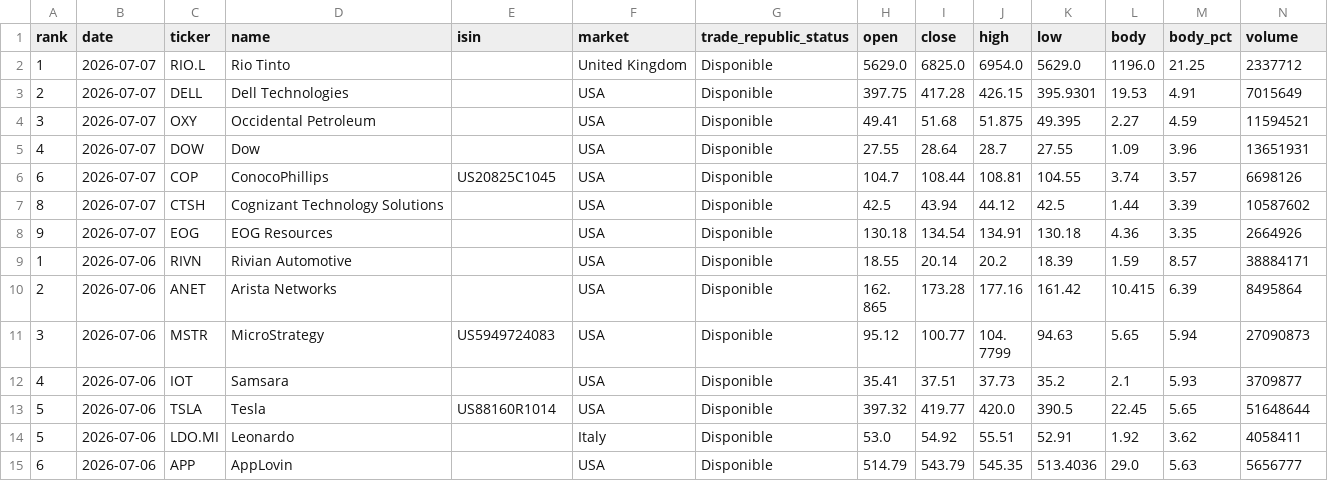
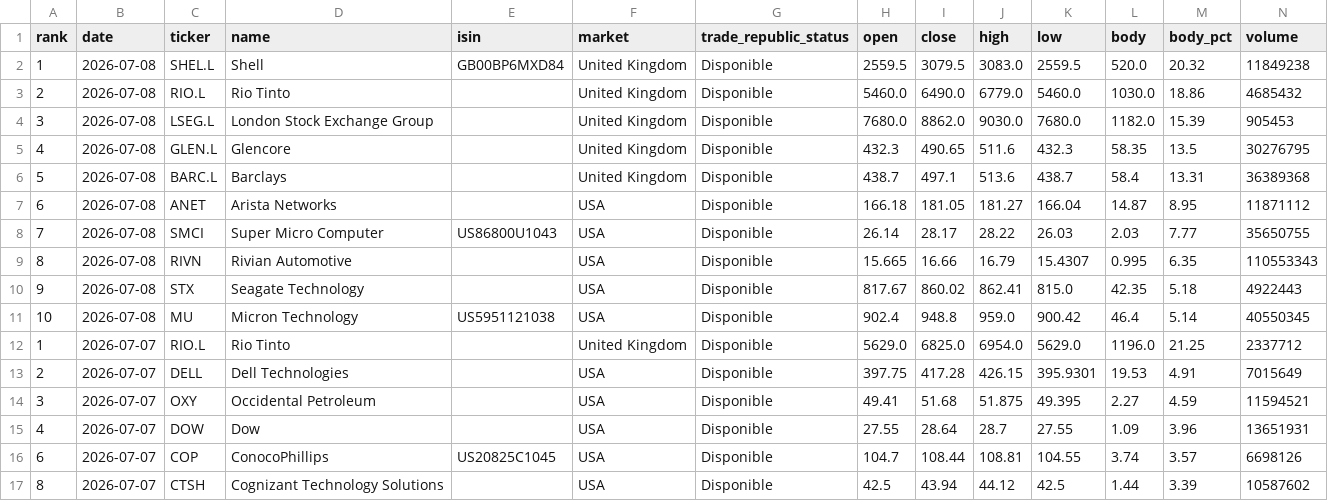
Before and after one commit to instialejandro-stack/stock-candle-scanner-actions, a CSV file: output/history_top10_bullish_candles.csv, drawn as a sheet; only a part is shown; the shorter side is filled out with more unchanged rows; the diff names each change by its address in the sheet, - before the commit and + after, or states it on an @@ line.

```diff
--- a/output/history_top10_bullish_candles.csv
+++ b/output/history_top10_bullish_candles.csv
+row 2: 1 | 2026-07-08 | SHEL.L | Shell | GB00BP6MXD84 | United Kingdom | Disponible | 2559.5 | 3079.5 | 3083.0 | 2559.5 | 520.0 | 20.32 | 11849238
+row 3: 2 | 2026-07-08 | RIO.L | Rio Tinto |  | United Kingdom | Disponible | 5460.0 | 6490.0 | 6779.0 | 5460.0 | 1030.0 | 18.86 | 4685432
+row 4: 3 | 2026-07-08 | LSEG.L | London Stock Exchange Group |  | United Kingdom | Disponible | 7680.0 | 8862.0 | 9030.0 | 7680.0 | 1182.0 | 15.39 | 905453
+row 5: 4 | 2026-07-08 | GLEN.L | Glencore |  | United Kingdom | Disponible | 432.3 | 490.65 | 511.6 | 432.3 | 58.35 | 13.5 | 30276795
+row 6: 5 | 2026-07-08 | BARC.L | Barclays |  | United Kingdom | Disponible | 438.7 | 497.1 | 513.6 | 438.7 | 58.4 | 13.31 | 36389368
+row 7: 6 | 2026-07-08 | ANET | Arista Networks |  | USA | Disponible | 166.18 | 181.05 | 181.27 | 166.04 | 14.87 | 8.95 | 11871112
+row 8: 7 | 2026-07-08 | SMCI | Super Micro Computer | US86800U1043 | USA | Disponible | 26.14 | 28.17 | 28.22 | 26.03 | 2.03 | 7.77 | 35650755
+row 9: 8 | 2026-07-08 | RIVN | Rivian Automotive |  | USA | Disponible | 15.665 | 16.66 | 16.79 | 15.4307 | 0.995 | 6.35 | 110553343
+row 10: 9 | 2026-07-08 | STX | Seagate Technology |  | USA | Disponible | 817.67 | 860.02 | 862.41 | 815.0 | 42.35 | 5.18 | 4922443
+row 11: 10 | 2026-07-08 | MU | Micron Technology | US5951121038 | USA | Disponible | 902.4 | 948.8 | 959.0 | 900.42 | 46.4 | 5.14 | 40550345
```
Also changed, not shown: output/history_intraday_candidates.csv, output/intraday_candidates.csv, 2 other files.
